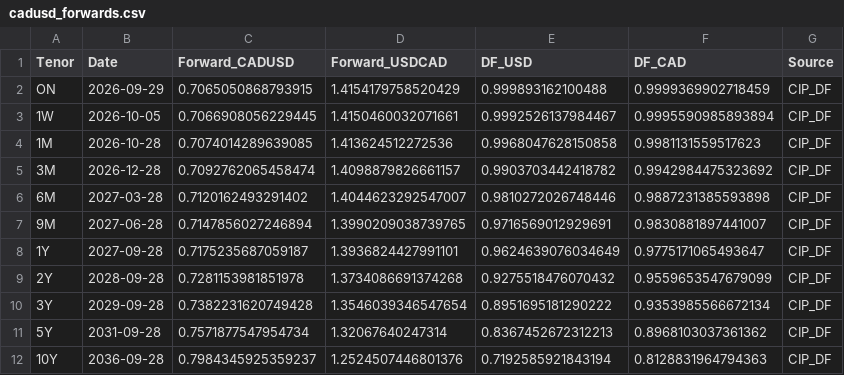
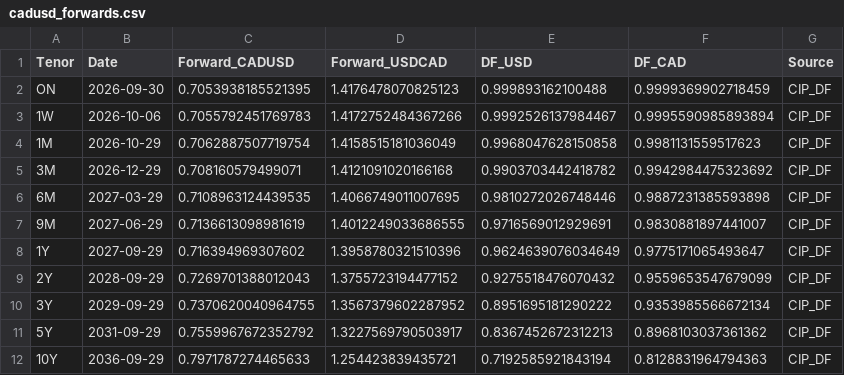
Before and after one commit to ViruAgrawal/sugar11-pipeline, a CSV file: cadusd_forwards.csv, drawn as a sheet.

```diff
--- a/cadusd_forwards.csv
+++ b/cadusd_forwards.csv
@@ -1,12 +1,12 @@
 Tenor,Date,Forward_CADUSD,Forward_USDCAD,DF_USD,DF_CAD,Source
-ON,2026-09-29,0.7065050868793915,1.4154179758520429,0.999893162100488,0.9999369902718459,CIP_DF
-1W,2026-10-05,0.7066908056229445,1.4150460032071661,0.9992526137984467,0.9995590985893894,CIP_DF
-1M,2026-10-28,0.7074014289639085,1.413624512272536,0.9968047628150858,0.9981131559517623,CIP_DF
-3M,2026-12-28,0.7092762065458474,1.4098879826661157,0.9903703442418782,0.9942984475323692,CIP_DF
-6M,2027-03-28,0.7120162493291402,1.4044623292547007,0.9810272026748446,0.9887231385593898,CIP_DF
-9M,2027-06-28,0.7147856027246894,1.3990209038739765,0.9716569012929691,0.9830881897441007,CIP_DF
-1Y,2027-09-28,0.7175235687059187,1.3936824427991101,0.9624639076034649,0.9775171065493647,CIP_DF
-2Y,2028-09-28,0.7281153981851978,1.3734086691374268,0.9275518476070432,0.9559653547679099,CIP_DF
-3Y,2029-09-28,0.7382231620749428,1.3546039346547654,0.8951695181290222,0.9353985566672134,CIP_DF
-5Y,2031-09-28,0.7571877547954734,1.32067640247314,0.8367452672312213,0.8968103037361362,CIP_DF
-10Y,2036-09-28,0.7984345925359237,1.2524507446801376,0.7192585921843194,0.8128831964794363,CIP_DF
+ON,2026-09-30,0.7053938185521395,1.4176478070825123,0.999893162100488,0.9999369902718459,CIP_DF
+1W,2026-10-06,0.7055792451769783,1.4172752484367266,0.9992526137984467,0.9995590985893894,CIP_DF
+1M,2026-10-29,0.7062887507719754,1.4158515181036049,0.9968047628150858,0.9981131559517623,CIP_DF
+3M,2026-12-29,0.708160579499071,1.4121091020166168,0.9903703442418782,0.9942984475323692,CIP_DF
+6M,2027-03-29,0.7108963124439535,1.4066749011007695,0.9810272026748446,0.9887231385593898,CIP_DF
+9M,2027-06-29,0.7136613098981619,1.4012249033686555,0.9716569012929691,0.9830881897441007,CIP_DF
+1Y,2027-09-29,0.716394969307602,1.3958780321510396,0.9624639076034649,0.9775171065493647,CIP_DF
+2Y,2028-09-29,0.7269701388012043,1.3755723194477152,0.9275518476070432,0.9559653547679099,CIP_DF
+3Y,2029-09-29,0.7370620040964755,1.3567379602287952,0.8951695181290222,0.9353985566672134,CIP_DF
+5Y,2031-09-29,0.7559967672352792,1.3227569790503917,0.8367452672312213,0.8968103037361362,CIP_DF
+10Y,2036-09-29,0.7971787274465633,1.254423839435721,0.7192585921843194,0.8128831964794363,CIP_DF
```
Also changed, not shown: cadusd_spot.csv, sb_forward.csv, 2 other files.
